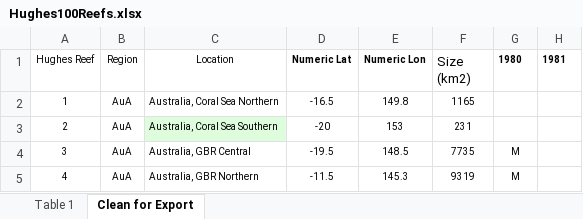
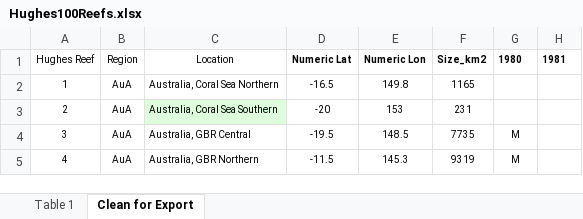
Before and after one commit to VeloSteve/Coral-Model-V12, an Excel workbook: HughesReefMatches/Hughes100Reefs.xlsx, sheet Clean for Export, drawn as a sheet; only a part is shown; values as stored, in another font and other column widths than the file's, no borders; ↵ is a line break in a cell; the diff names each change by its address in the sheet, - before the commit and + after, or states it on an @@ line.

Commit message:
Edits to the data extracted from Hughes et al.

```diff
--- a/HughesReefMatches/Hughes100Reefs.xlsx (sheet Clean for Export)
+++ b/HughesReefMatches/Hughes100Reefs.xlsx (sheet Clean for Export)
-F1: Size ↵ (km2)
+F1: Size_km2
-F1 bold: off
+F1 bold: on, text size: smaller
```
